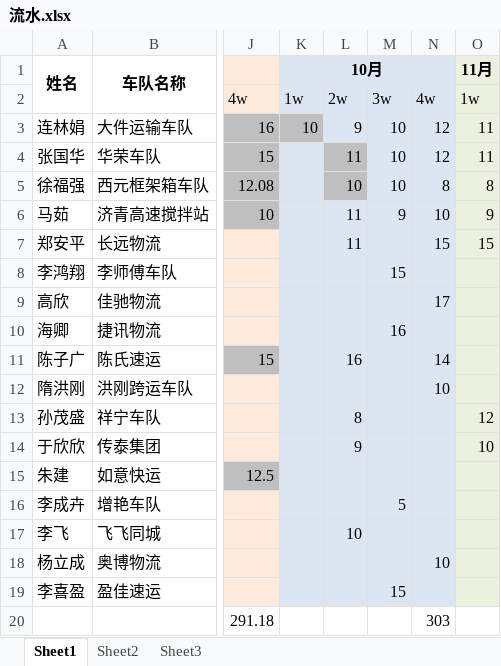
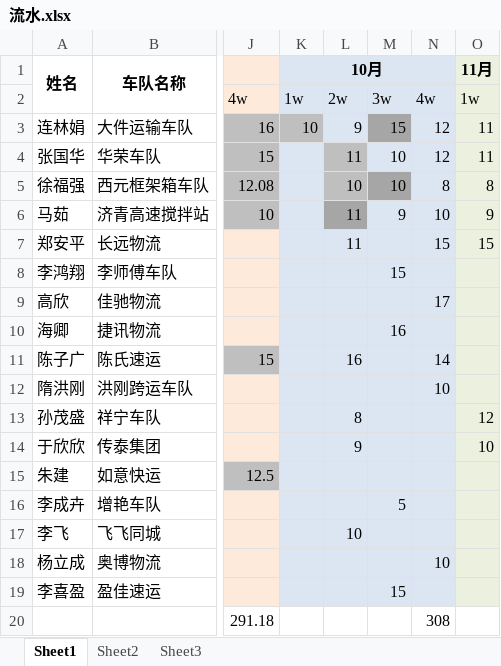
Before and after one commit to roadstoneydd/ydd, an Excel workbook: 财务/流水.xlsx, sheet Sheet1, drawn as a sheet; only a part is shown, gaps mark what is left out; values as stored, in another font and other column widths than the file's, no borders; the diff names each change by its address in the sheet, - before the commit and + after, or states it on an @@ line.

```diff
--- a/财务/流水.xlsx (sheet Sheet1)
+++ b/财务/流水.xlsx (sheet Sheet1)
-M3: 10
+M3: 15
-M3 fill: #DCE6F2
+M3 fill: #A6A6A6
-M5 fill: #DCE6F2
+M5 fill: #A6A6A6
-L6 fill: #DCE6F2
+L6 fill: #A6A6A6
-N20: 303
+N20: 308
```
Also changed, not shown: 财务/财务对账表.xlsx.
